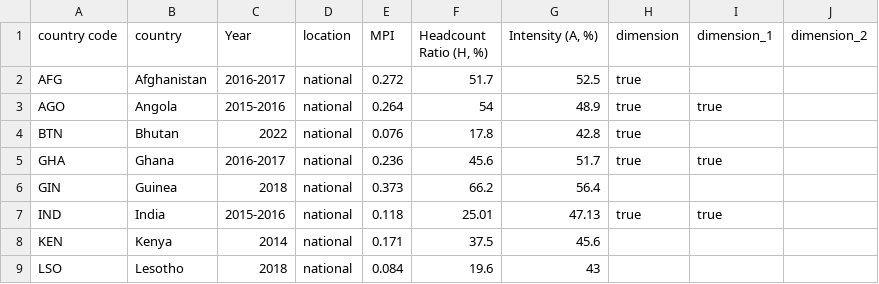
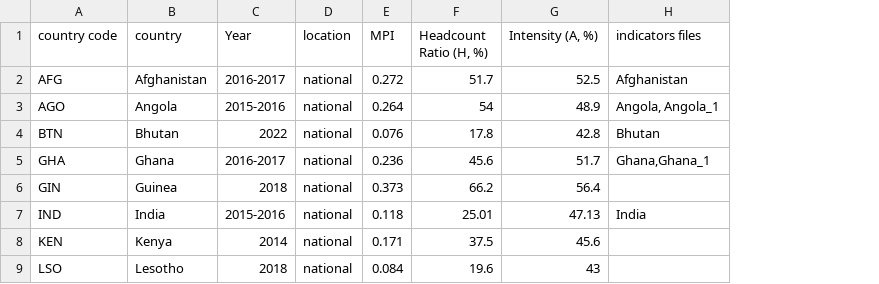
Before and after one commit to UNDP-Data/dv-MPI-poverty-index-viz, a CSV file: public/data/MPI_national.csv, drawn as a sheet; only a part is shown; removed rows and columns are numbered as before the commit, all else as after; the diff names each change by its address in the sheet, - before the commit and + after, or states it on an @@ line.

Commit message:
added indicators tables

```diff
--- a/public/data/MPI_national.csv
+++ b/public/data/MPI_national.csv
-column H (dimension), rows 2-7: true | true | true | true |  | true
-column I (dimension_1), rows 3-7: true |  | true |  | true
-column J (dimension_2), empty
+column H (indicators files), rows 2-7: Afghanistan | Angola, Angola_1 | Bhutan | Ghana,Ghana_1 |  | India
```
Also changed, not shown: 45 other files.
